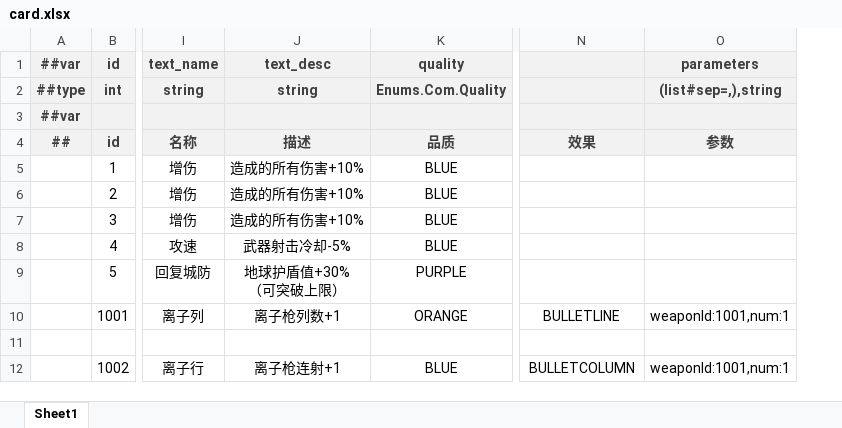
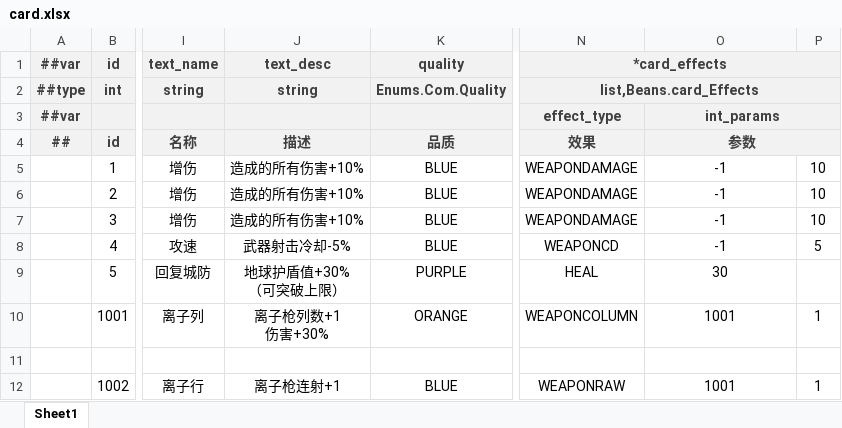
Before and after one commit to BroochWu/ZiStar, an Excel workbook: _ConfigExcels/Datas/card.xlsx, sheet Sheet1, drawn as a sheet; only a part is shown, gaps mark what is left out; values as stored, in another font and other column widths than the file's, no borders; ↵ is a line break in a cell; the diff names each change by its address in the sheet, - before the commit and + after, or states it on an @@ line.

```diff
--- a/_ConfigExcels/Datas/card.xlsx (sheet Sheet1)
+++ b/_ConfigExcels/Datas/card.xlsx (sheet Sheet1)
+column P, rows 5-12: 10 | 10 | 10 | 5 |  | 1 |  | 1
-N1 (效果): (empty)
+N1 (效果): *card_effects
+N1:P1 merged
-O1 (参数): parameters
+O1 (参数): (empty)
-N2 (效果): (empty)
+N2 (效果): list,Beans.card_Effects
+N2:P2 merged
-O2 (参数): (list#sep=,),string
+O2 (参数): (empty)
-N3 (效果): (empty)
+N3 (效果): effect_type
-O3 (参数): (empty)
+O3 (参数): int_params
+O3:P3 merged
+O4:P4 merged
-N5:N7 (效果): (empty)
+N5:N7 (效果): WEAPONDAMAGE
-O5:O8 (参数): (empty)
+O5:O8 (参数): -1
-N8 (效果): (empty)
+N8 (效果): WEAPONCD
-N9 (效果): (empty)
+N9 (效果): HEAL
-O9 (参数): (empty)
+O9 (参数): 30
-J10 (描述): 离子枪列数+1
+J10 (描述): 离子枪列数+1 ↵ 伤害+30%
-N10 (效果): BULLETLINE
+N10 (效果): WEAPONCOLUMN
-O10 (参数): weaponId:1001,num:1
+O10 (参数): 1001
-N12 (效果): BULLETCOLUMN
+N12 (效果): WEAPONRAW
-O12 (参数): weaponId:1001,num:1
+O12 (参数): 1001
```
Also changed, not shown: _ConfigExcels/Datas/__beans__.xlsx, _ConfigExcels/Datas/__enums__.xlsx, 6 other files.
